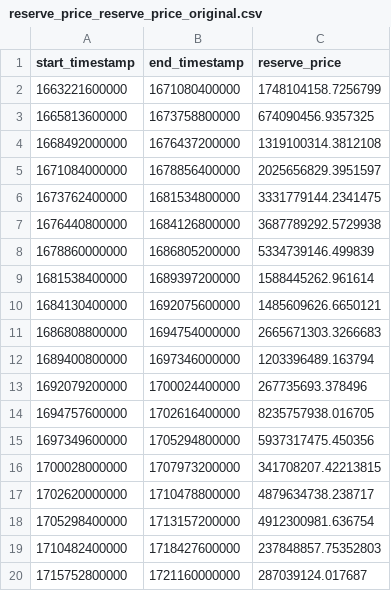
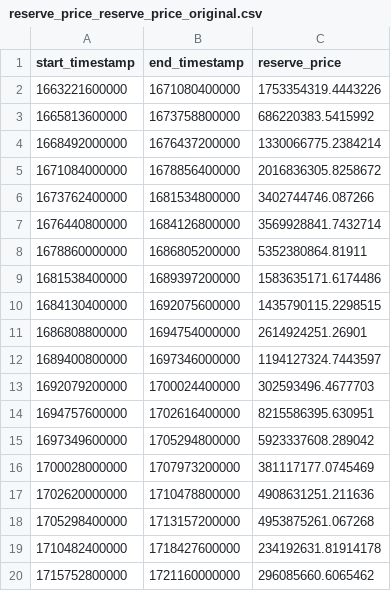
Before and after one commit to NethermindEth/pitchlake-coprocessor, a CSV file: data-gathering/reserve_price_reserve_price_original.csv, drawn as a sheet.

```diff
--- a/data-gathering/reserve_price_reserve_price_original.csv
+++ b/data-gathering/reserve_price_reserve_price_original.csv
@@ -1,20 +1,20 @@
 start_timestamp,end_timestamp,reserve_price
-1663221600000,1671080400000,1748104158.7256799
-1665813600000,1673758800000,674090456.9357325
-1668492000000,1676437200000,1319100314.3812108
-1671084000000,1678856400000,2025656829.3951597
-1673762400000,1681534800000,3331779144.2341475
-1676440800000,1684126800000,3687789292.5729938
-1678860000000,1686805200000,5334739146.499839
-1681538400000,1689397200000,1588445262.961614
-1684130400000,1692075600000,1485609626.6650121
-1686808800000,1694754000000,2665671303.3266683
-1689400800000,1697346000000,1203396489.163794
-1692079200000,1700024400000,267735693.378496
-1694757600000,1702616400000,8235757938.016705
-1697349600000,1705294800000,5937317475.450356
-1700028000000,1707973200000,341708207.42213815
-1702620000000,1710478800000,4879634738.238717
-1705298400000,1713157200000,4912300981.636754
-1710482400000,1718427600000,237848857.75352803
-1715752800000,1721160000000,287039124.017687
+1663221600000,1671080400000,1753354319.4443226
+1665813600000,1673758800000,686220383.5415992
+1668492000000,1676437200000,1330066775.2384214
+1671084000000,1678856400000,2016836305.8258672
+1673762400000,1681534800000,3402744746.087266
+1676440800000,1684126800000,3569928841.7432714
+1678860000000,1686805200000,5352380864.81911
+1681538400000,1689397200000,1583635171.6174486
+1684130400000,1692075600000,1435790115.2298515
+1686808800000,1694754000000,2614924251.26901
+1689400800000,1697346000000,1194127324.7443597
+1692079200000,1700024400000,302593496.4677703
+1694757600000,1702616400000,8215586395.630951
+1697349600000,1705294800000,5923337608.289042
+1700028000000,1707973200000,381117177.0745469
+1702620000000,1710478800000,4908631251.211636
+1705298400000,1713157200000,4953875261.067268
+1710482400000,1718427600000,234192631.81914178
+1715752800000,1721160000000,296085660.6065462
```
Also changed, not shown: data-gathering/reserve_price_reserve_price_modified_2400_iter.csv, 3 other files.
